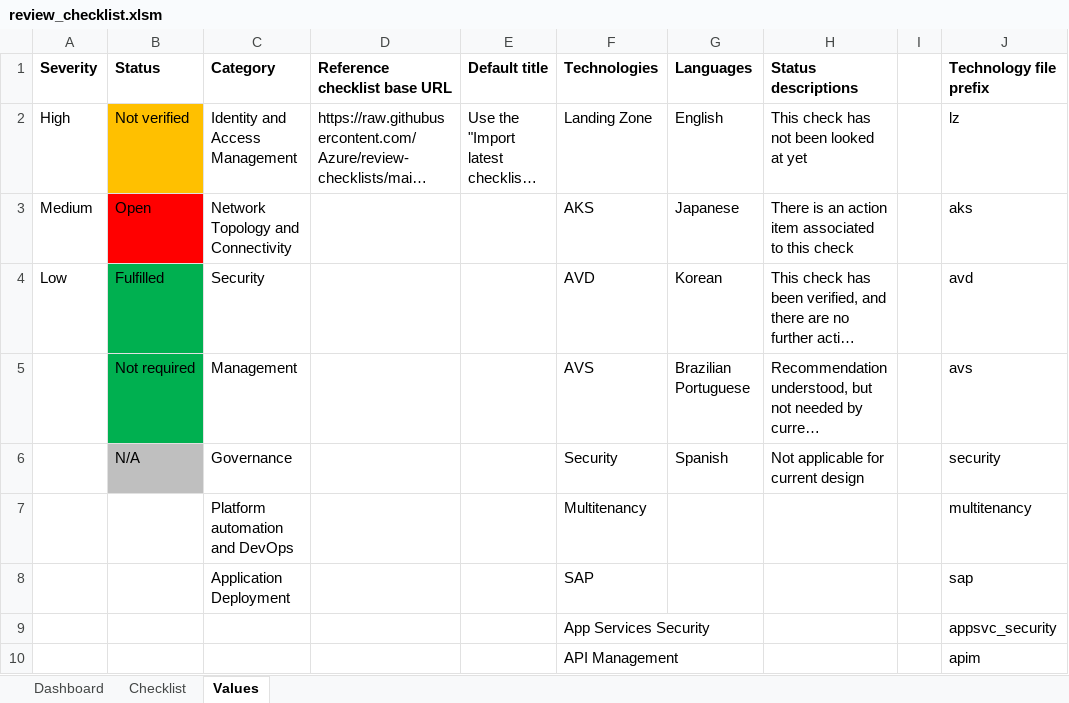
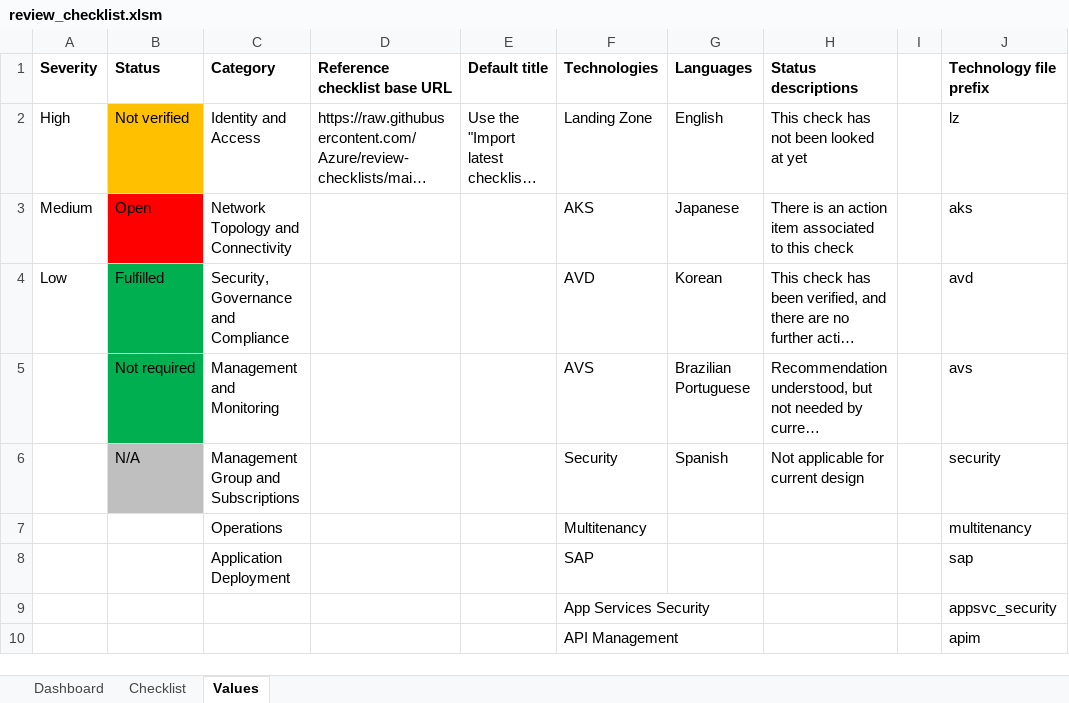
Before and after one commit to Azure/review-checklists, an Excel workbook: spreadsheet/review_checklist.xlsm, sheet Values, drawn as a sheet; only a part is shown; long unchanged cells end in …; values as stored, in another font and other column widths than the file's, no borders; the diff names each change by its address in the sheet, - before the commit and + after, or states it on an @@ line.

```diff
--- a/spreadsheet/review_checklist.xlsm (sheet Values)
+++ b/spreadsheet/review_checklist.xlsm (sheet Values)
-C2 (Category): Identity and Access Management
+C2 (Category): Identity and Access
-C4 (Category): Security
+C4 (Category): Security, Governance and Compliance
-C5 (Category): Management
+C5 (Category): Management and Monitoring
-C6 (Category): Governance
+C6 (Category): Management Group and Subscriptions
-C7 (Category): Platform automation and DevOps
+C7 (Category): Operations
```
Also changed, not shown: sheet Checklist, sheet Dashboard, charts or pictures.
